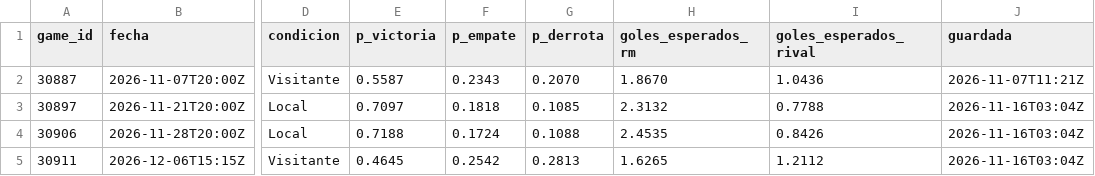
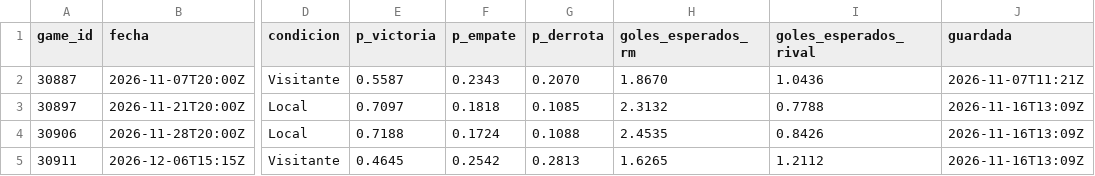
Before and after one commit to aluse33/madrid-analytics, a CSV file: web/src/data/registro_predicciones.csv, drawn as a sheet; only a part is shown, gaps mark what is left out; the diff names each change by its address in the sheet, - before the commit and + after, or states it on an @@ line.

```diff
--- a/web/src/data/registro_predicciones.csv
+++ b/web/src/data/registro_predicciones.csv
-J3:J5 (guardada): 2026-11-16T03:04Z
+J3:J5 (guardada): 2026-11-16T13:09Z
```
Also changed, not shown: 7 other files.
